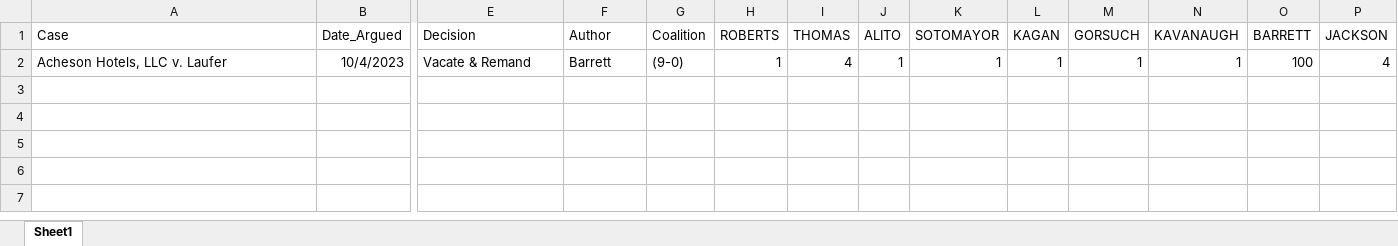
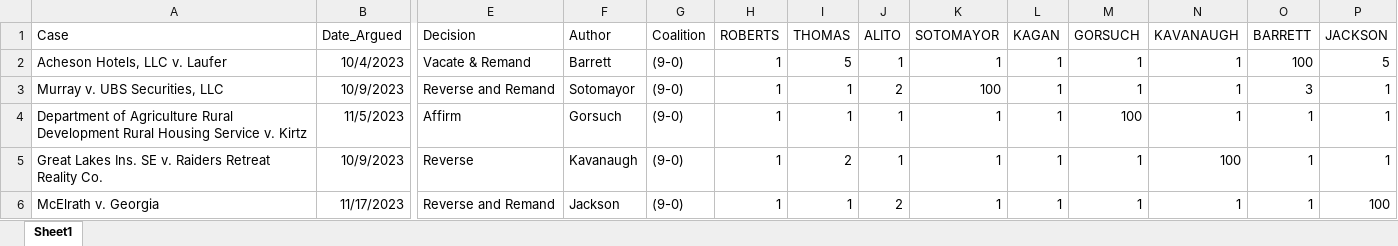
Before and after one commit to JakeTruscott/jaketruscott.github.io, an Excel workbook: _scotuswatch/ot23_decisions/OT_23_Decisions.xlsx, sheet Sheet1, drawn as a sheet; only a part is shown, gaps mark what is left out; values as stored, in another font and other column widths than the file's, no borders; rows hold the shown columns only; the diff names each change by its address in the sheet, - before the commit and + after, or states it on an @@ line.

Commit message:
SCOTUSWatch Update 3/2

```diff
--- a/_scotuswatch/ot23_decisions/OT_23_Decisions.xlsx (sheet Sheet1)
+++ b/_scotuswatch/ot23_decisions/OT_23_Decisions.xlsx (sheet Sheet1)
-I2 (THOMAS): 4
+I2 (THOMAS): 5
-P2 (JACKSON): 4
+P2 (JACKSON): 5
+row 3: Murray v. UBS Securities, LLC | 10/9/2023 | Reverse and Remand | Sotomayor | (9-0) | 1 | 1 | 2 | 100 | 1 | 1 | 1 | 3 | 1
+row 4: Department of Agriculture Rural Development Rural Housing Service v. Kirtz | 11/5/2023 | Affirm | Gorsuch | (9-0) | 1 | 1 | 1 | 1 | 1 | 100 | 1 | 1 | 1
+row 5: Great Lakes Ins. SE v. Raiders Retreat Reality Co. | 10/9/2023 | Reverse | Kavanaugh | (9-0) | 1 | 2 | 1 | 1 | 1 | 1 | 100 | 1 | 1
+row 6: McElrath v. Georgia | 11/17/2023 | Reverse and Remand | Jackson | (9-0) | 1 | 1 | 2 | 1 | 1 | 1 | 1 | 1 | 100
```
Also changed, not shown: 10 other files.
